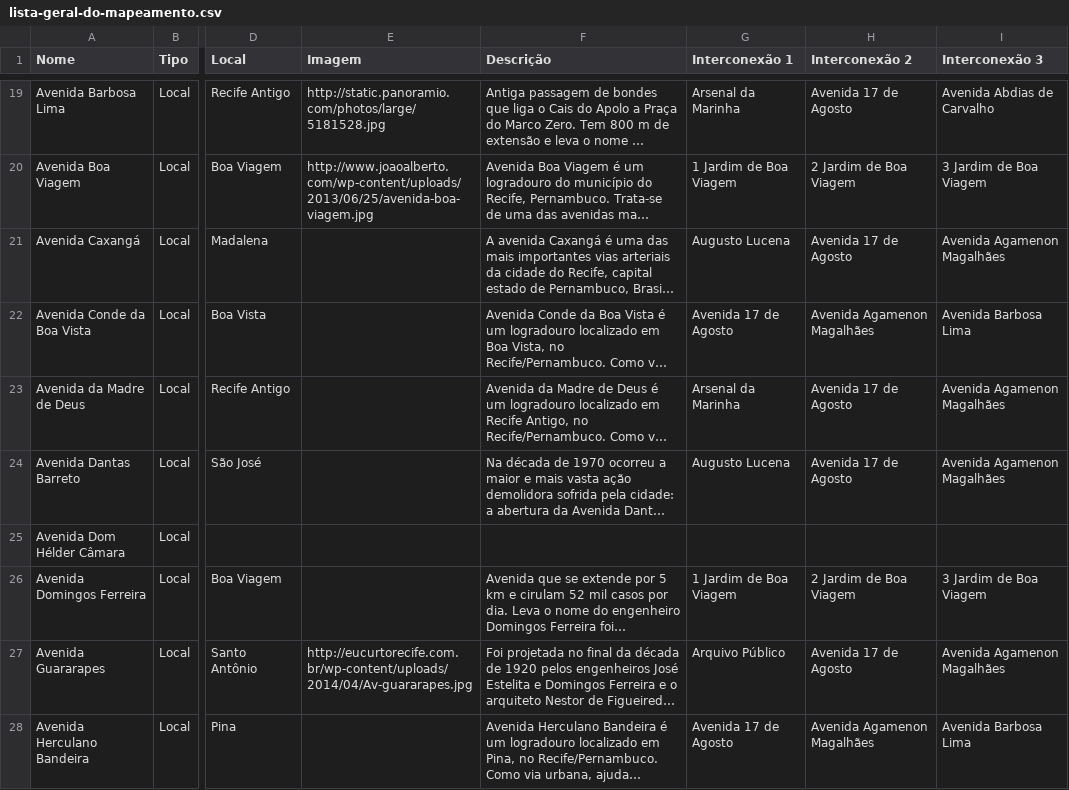
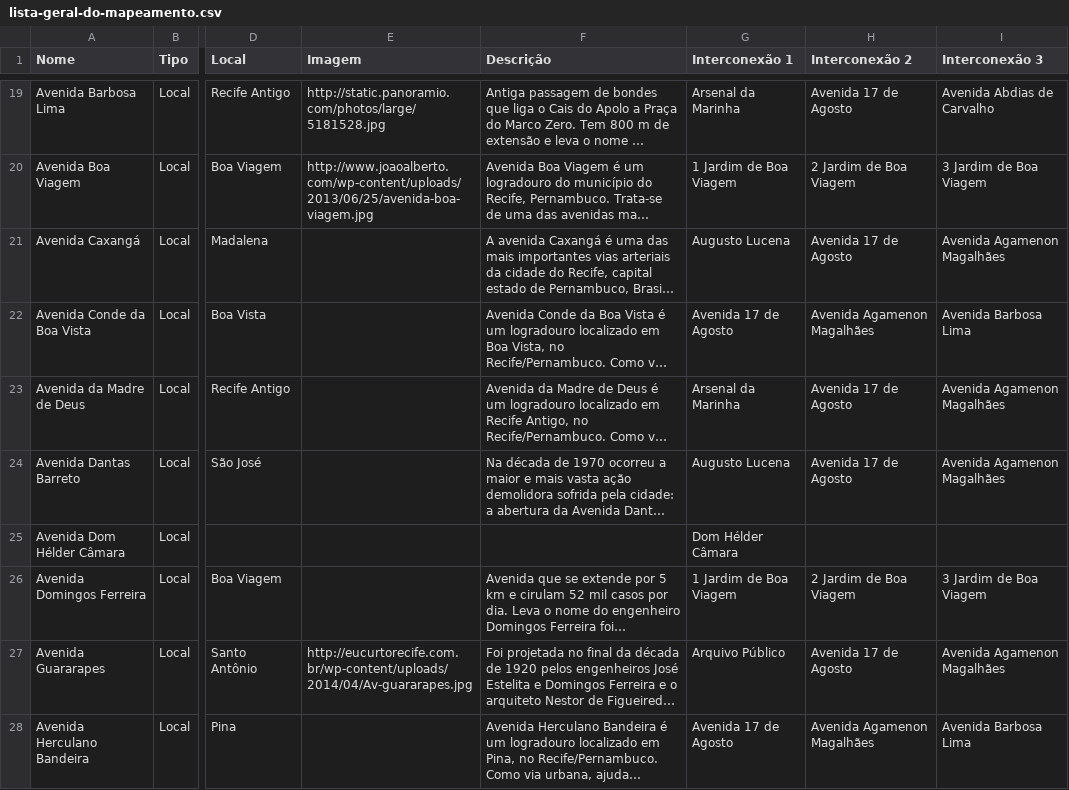
Before and after one commit to antonioaurel/data, a CSV file: data-visualization/recife-history-connections/data/lista-geral-do-mapeamento.csv, drawn as a sheet; only a part is shown, gaps mark what is left out; long unchanged cells end in …; the diff covers the shown part only; the diff names each change by its address in the sheet, - before the commit and + after, or states it on an @@ line.

```diff
--- a/data-visualization/recife-history-connections/data/lista-geral-do-mapeamento.csv
+++ b/data-visualization/recife-history-connections/data/lista-geral-do-mapeamento.csv
-G25 (Interconexão 1): (empty)
+G25 (Interconexão 1): Dom Hélder Câmara
```
Also changed, not shown: 16 edited cells elsewhere in this file, data-visualization/recife-history-connections/data/edges.csv, 1 other file.
